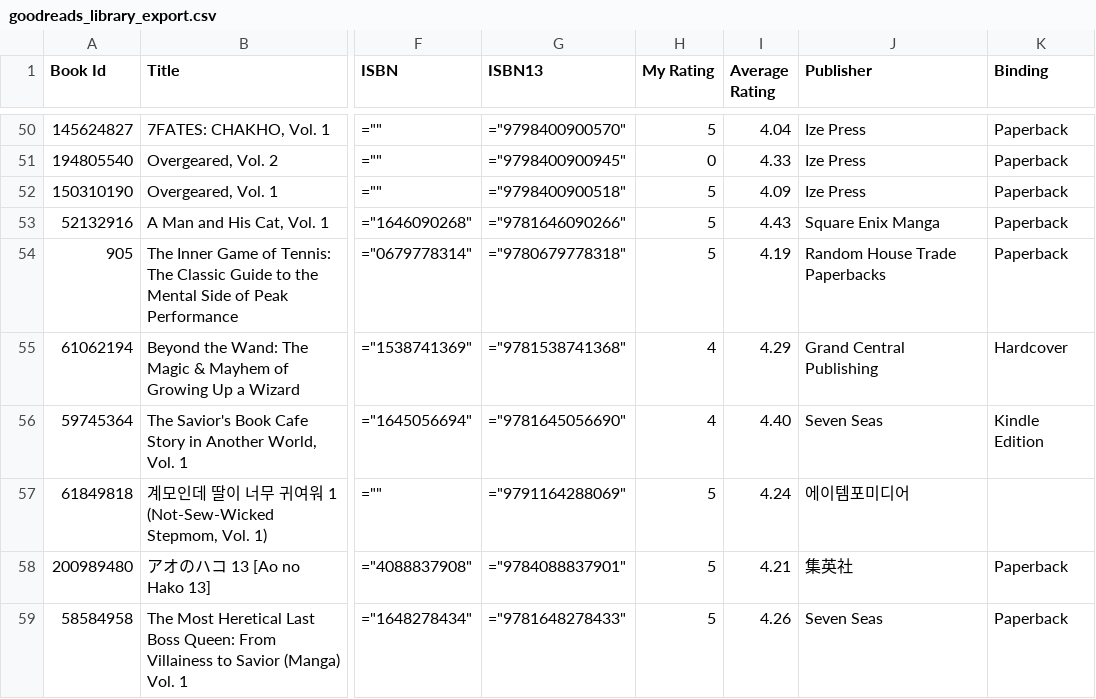
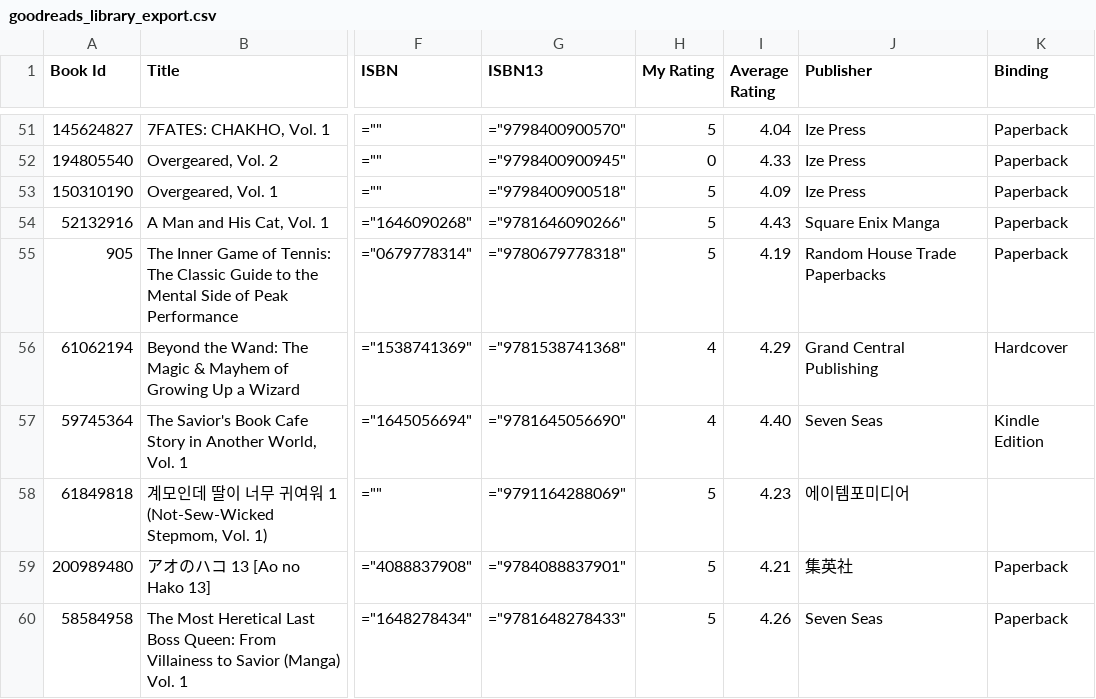
Before and after one commit to jessemillar/static-json, a CSV file: goodreads_library_export.csv, drawn as a sheet; only a part is shown, gaps mark what is left out; addresses are those after the commit; the diff covers the shown part only; the diff names each change by its address in the sheet, - before the commit and + after, or states it on an @@ line.

```diff
--- a/goodreads_library_export.csv
+++ b/goodreads_library_export.csv
-I58 (Average Rating): 4.24
+I58 (Average Rating): 4.23
```
Also changed, not shown: 1 added row and 42 edited cells elsewhere in this file.
